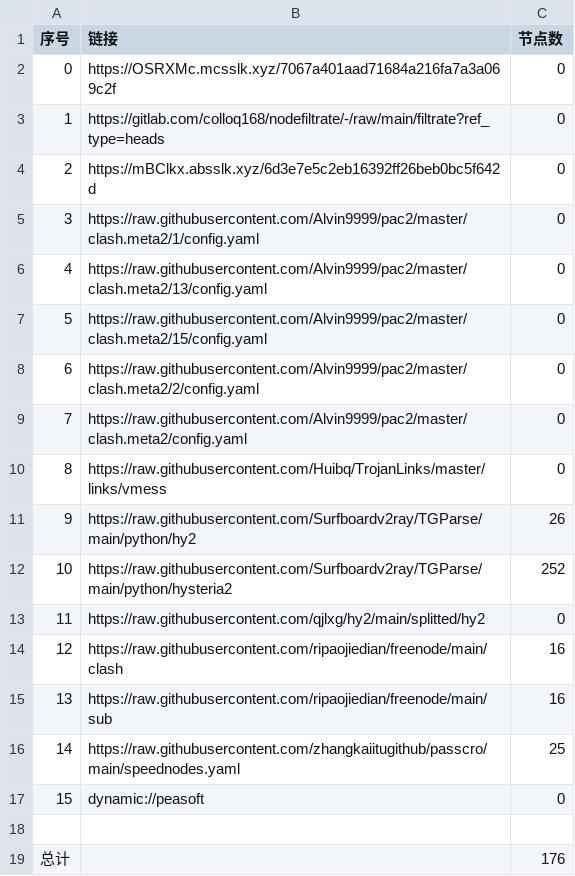
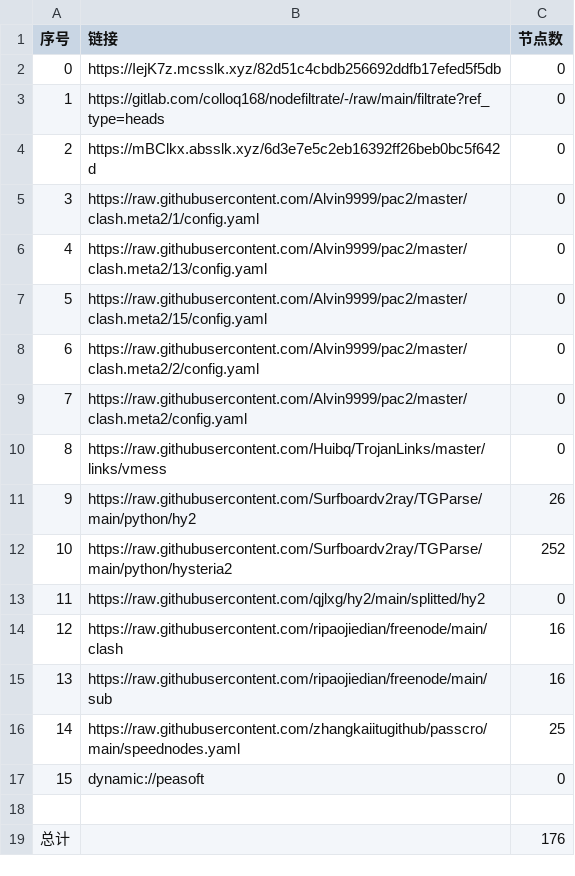
Before and after one commit to rf916711-del/AutoMergePublicNodes, a CSV file: list_result.csv, drawn as a sheet.

```diff
--- a/list_result.csv
+++ b/list_result.csv
@@ -1,3 +1,3 @@
 序号,链接,节点数
-0,https://OSRXMc.mcsslk.xyz/7067a401aad71684a216fa7a3a069c2f,0
+0,https://IejK7z.mcsslk.xyz/82d51c4cbdb256692ddfb17efed5f5db,0
 1,https://gitlab.com/colloq168/nodefiltrate/-/raw/main/filtrate?ref_type=heads,0
```
Also changed, not shown: 3 other files.
